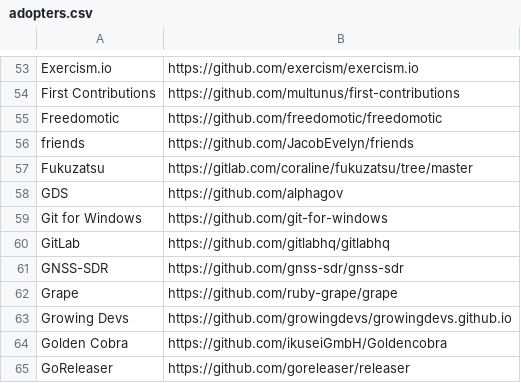
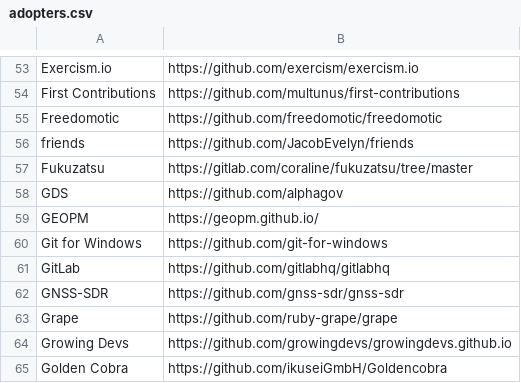
Before and after one commit to EthicalSource/contributor_covenant, a CSV file: data/adopters.csv, drawn as a sheet; only a part is shown, gaps mark what is left out; the shorter side is filled out with more unchanged rows.

Commit message:
Add GEOPM to adopters.csv.
Signed-off-by: Diana Guttman <diana.r.guttman@intel.com>

```diff
--- a/data/adopters.csv
+++ b/data/adopters.csv
@@ -58,2 +58,3 @@ Fukuzatsu, https://gitlab.com/coraline/fukuzatsu/tree/master
 GDS, https://github.com/alphagov
+GEOPM, https://geopm.github.io/
 Git for Windows, https://github.com/git-for-windows
```
